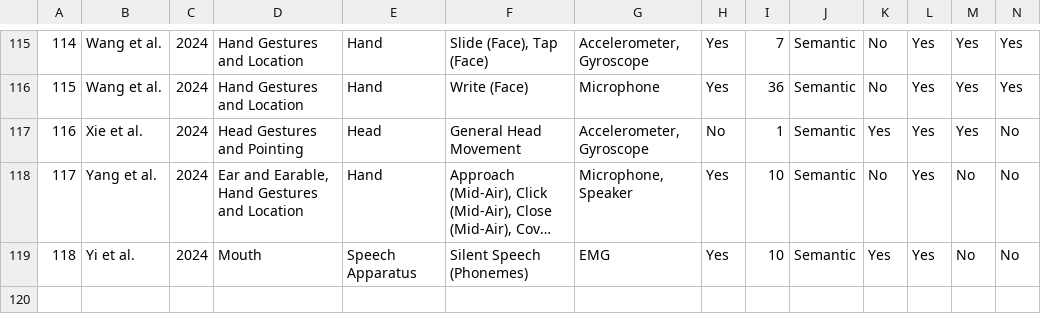
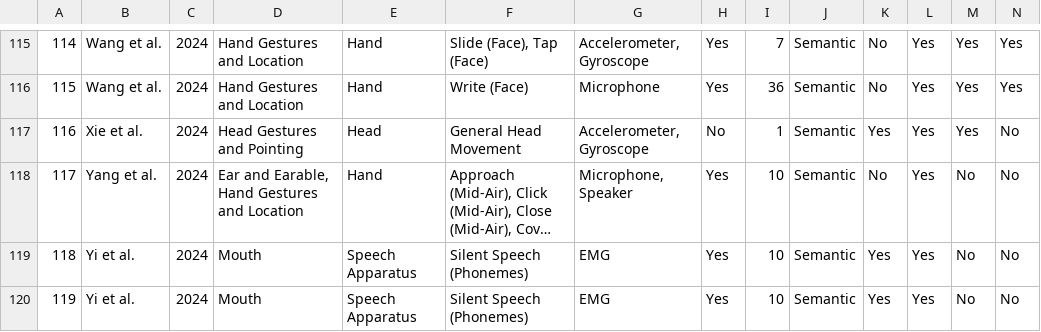
Before and after one commit to OpenEarable/earXplore, a CSV file: data.csv, drawn as a sheet; only a part is shown, gaps mark what is left out; long unchanged cells end in …; rows hold the shown columns only; the diff names each change by its address in the sheet, - before the commit and + after, or states it on an @@ line.

Commit message:
added new paper

```diff
--- a/data.csv
+++ b/data.csv
+row 120: 119 | Yi et al. | 2024 | Mouth | Speech Apparatus | Silent Speech (Phonemes) | EMG | Yes | 10 | Semantic | Yes | Yes | No | No
```
